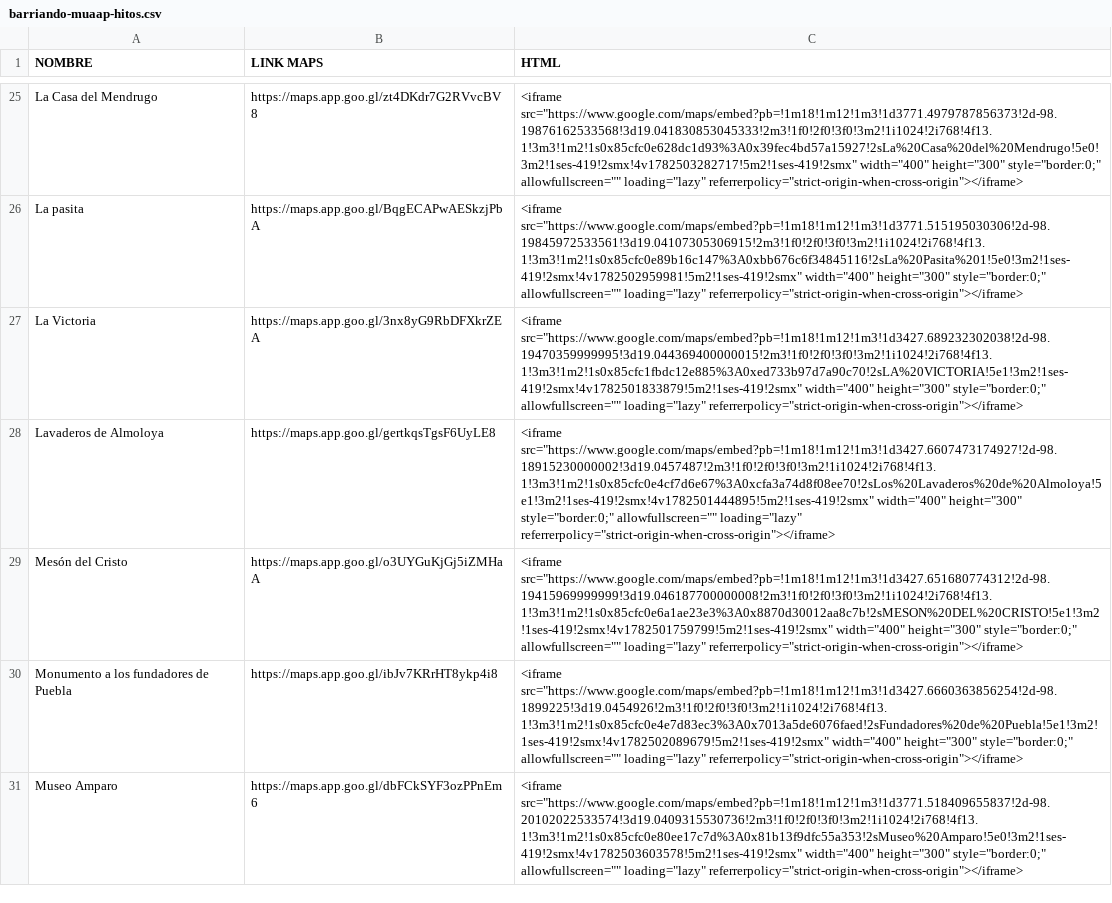
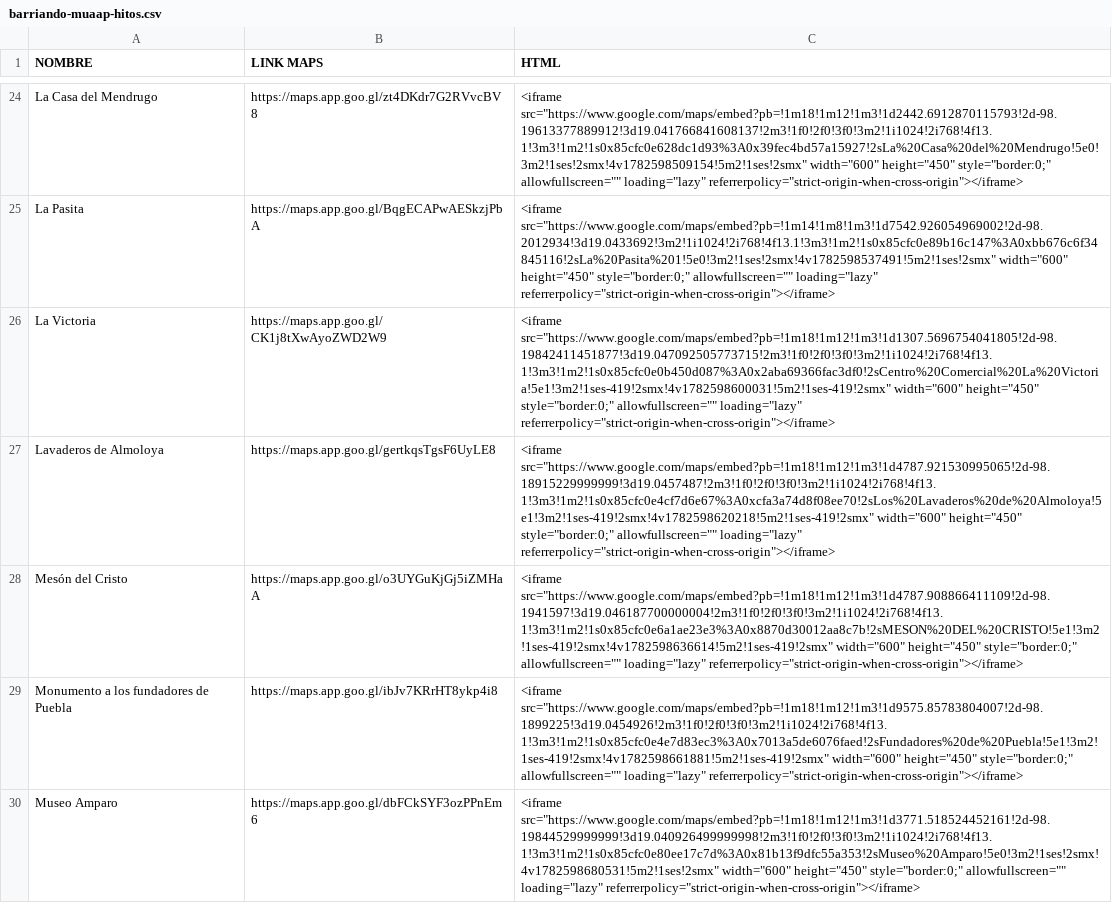
Before and after one commit to guilebaldo/barriando-cluster, a CSV file: data/barriando-muaap-hitos.csv, drawn as a sheet; only a part is shown, gaps mark what is left out; addresses are those after the commit; the diff covers the shown part only; the diff names each change by its address in the sheet, - before the commit and + after, or states it on an @@ line.

```diff
--- a/data/barriando-muaap-hitos.csv
+++ b/data/barriando-muaap-hitos.csv
-C24 (HTML): <iframe src="https://www.google.com/maps/embed?pb=!1m18!1m12!1m3!1d3771.4979787856373!2d-98.19876162533568!3d19.041830853045333!2m3!1f0!2f0!3f0!3m2!1i1024!2i768!4f13.1!3m3!1m2!1s0x85cfc0e628dc1d93%3A0x39fec4bd57a15927!2sLa%20Casa%20del%20Mendrugo!5e0!3m2!1ses-419!2smx!4v1782503282717!5m2!1ses-419!2smx" width="400" height="300" style="border:0;" allowfullscreen=""…
+C24 (HTML): <iframe src="https://www.google.com/maps/embed?pb=!1m18!1m12!1m3!1d2442.6912870115793!2d-98.19613377889912!3d19.041766841608137!2m3!1f0!2f0!3f0!3m2!1i1024!2i768!4f13.1!3m3!1m2!1s0x85cfc0e628dc1d93%3A0x39fec4bd57a15927!2sLa%20Casa%20del%20Mendrugo!5e0!3m2!1ses!2smx!4v1782598509154!5m2!1ses!2smx" width="600" height="450" style="border:0;" allowfullscreen=""…
-A25 (NOMBRE): La pasita
+A25 (NOMBRE): La Pasita
-C25 (HTML): <iframe src="https://www.google.com/maps/embed?pb=!1m18!1m12!1m3!1d3771.515195030306!2d-98.19845972533561!3d19.04107305306915!2m3!1f0!2f0!3f0!3m2!1i1024!2i768!4f13.1!3m3!1m2!1s0x85cfc0e89b16c147%3A0xbb676c6f34845116!2sLa%20Pasita%201!5e0!3m2!1ses-419!2smx!4v1782502959981!5m2!1ses-419!2smx" width="400" height="300" style="border:0;" allowfullscreen=""…
+C25 (HTML): <iframe src="https://www.google.com/maps/embed?pb=!1m14!1m8!1m3!1d7542.926054969002!2d-98.2012934!3d19.0433692!3m2!1i1024!2i768!4f13.1!3m3!1m2!1s0x85cfc0e89b16c147%3A0xbb676c6f34845116!2sLa%20Pasita%201!5e0!3m2!1ses!2smx!4v1782598537491!5m2!1ses!2smx" width="600" height="450" style="border:0;" allowfullscreen=""…
-B26 (LINK MAPS): https://maps.app.goo.gl/3nx8yG9RbDFXkrZEA
+B26 (LINK MAPS): https://maps.app.goo.gl/CK1j8tXwAyoZWD2W9
-C26 (HTML): <iframe src="https://www.google.com/maps/embed?pb=!1m18!1m12!1m3!1d3427.689232302038!2d-98.19470359999995!3d19.044369400000015!2m3!1f0!2f0!3f0!3m2!1i1024!2i768!4f13.1!3m3!1m2!1s0x85cfc1fbdc12e885%3A0xed733b97d7a90c70!2sLA%20VICTORIA!5e1!3m2!1ses-419!2smx!4v1782501833879!5m2!1ses-419!2smx" width="400" height="300" style="border:0;" allowfullscreen=""…
+C26 (HTML): <iframe src="https://www.google.com/maps/embed?pb=!1m18!1m12!1m3!1d1307.5696754041805!2d-98.19842411451877!3d19.047092505773715!2m3!1f0!2f0!3f0!3m2!1i1024!2i768!4f13.1!3m3!1m2!1s0x85cfc0e0b450d087%3A0x2aba69366fac3df0!2sCentro%20Comercial%20La%20Victoria!5e1!3m2!1ses-419!2smx!4v1782598600031!5m2!1ses-419!2smx" width="600" height="450" style="border:0;" allowfullscreen=""…
-C27 (HTML): <iframe src="https://www.google.com/maps/embed?pb=!1m18!1m12!1m3!1d3427.6607473174927!2d-98.18915230000002!3d19.0457487!2m3!1f0!2f0!3f0!3m2!1i1024!2i768!4f13.1!3m3!1m2!1s0x85cfc0e4cf7d6e67%3A0xcfa3a74d8f08ee70!2sLos%20Lavaderos%20de%20Almoloya!5e1!3m2!1ses-419!2smx!4v1782501444895!5m2!1ses-419!2smx" width="400" height="300" style="border:0;" allowfullscreen=""…
+C27 (HTML): <iframe src="https://www.google.com/maps/embed?pb=!1m18!1m12!1m3!1d4787.921530995065!2d-98.18915229999999!3d19.0457487!2m3!1f0!2f0!3f0!3m2!1i1024!2i768!4f13.1!3m3!1m2!1s0x85cfc0e4cf7d6e67%3A0xcfa3a74d8f08ee70!2sLos%20Lavaderos%20de%20Almoloya!5e1!3m2!1ses-419!2smx!4v1782598620218!5m2!1ses-419!2smx" width="600" height="450" style="border:0;" allowfullscreen=""…
-C28 (HTML): <iframe src="https://www.google.com/maps/embed?pb=!1m18!1m12!1m3!1d3427.651680774312!2d-98.19415969999999!3d19.046187700000008!2m3!1f0!2f0!3f0!3m2!1i1024!2i768!4f13.1!3m3!1m2!1s0x85cfc0e6a1ae23e3%3A0x8870d30012aa8c7b!2sMESON%20DEL%20CRISTO!5e1!3m2!1ses-419!2smx!4v1782501759799!5m2!1ses-419!2smx" width="400" height="300" style="border:0;" allowfullscreen=""…
+C28 (HTML): <iframe src="https://www.google.com/maps/embed?pb=!1m18!1m12!1m3!1d4787.908866411109!2d-98.1941597!3d19.046187700000004!2m3!1f0!2f0!3f0!3m2!1i1024!2i768!4f13.1!3m3!1m2!1s0x85cfc0e6a1ae23e3%3A0x8870d30012aa8c7b!2sMESON%20DEL%20CRISTO!5e1!3m2!1ses-419!2smx!4v1782598636614!5m2!1ses-419!2smx" width="600" height="450" style="border:0;" allowfullscreen=""…
-C29 (HTML): <iframe src="https://www.google.com/maps/embed?pb=!1m18!1m12!1m3!1d3427.6660363856254!2d-98.1899225!3d19.0454926!2m3!1f0!2f0!3f0!3m2!1i1024!2i768!4f13.1!3m3!1m2!1s0x85cfc0e4e7d83ec3%3A0x7013a5de6076faed!2sFundadores%20de%20Puebla!5e1!3m2!1ses-419!2smx!4v1782502089679!5m2!1ses-419!2smx" width="400" height="300" style="border:0;" allowfullscreen=""…
+C29 (HTML): <iframe src="https://www.google.com/maps/embed?pb=!1m18!1m12!1m3!1d9575.85783804007!2d-98.1899225!3d19.0454926!2m3!1f0!2f0!3f0!3m2!1i1024!2i768!4f13.1!3m3!1m2!1s0x85cfc0e4e7d83ec3%3A0x7013a5de6076faed!2sFundadores%20de%20Puebla!5e1!3m2!1ses-419!2smx!4v1782598661881!5m2!1ses-419!2smx" width="600" height="450" style="border:0;" allowfullscreen=""…
-C30 (HTML): <iframe src="https://www.google.com/maps/embed?pb=!1m18!1m12!1m3!1d3771.518409655837!2d-98.20102022533574!3d19.0409315530736!2m3!1f0!2f0!3f0!3m2!1i1024!2i768!4f13.1!3m3!1m2!1s0x85cfc0e80ee17c7d%3A0x81b13f9dfc55a353!2sMuseo%20Amparo!5e0!3m2!1ses-419!2smx!4v1782503603578!5m2!1ses-419!2smx" width="400" height="300" style="border:0;" allowfullscreen=""…
+C30 (HTML): <iframe src="https://www.google.com/maps/embed?pb=!1m18!1m12!1m3!1d3771.518524452161!2d-98.19844529999999!3d19.040926499999998!2m3!1f0!2f0!3f0!3m2!1i1024!2i768!4f13.1!3m3!1m2!1s0x85cfc0e80ee17c7d%3A0x81b13f9dfc55a353!2sMuseo%20Amparo!5e0!3m2!1ses!2smx!4v1782598680531!5m2!1ses!2smx" width="600" height="450" style="border:0;" allowfullscreen=""…
```
Also changed, not shown: 2 added rows, 3 removed rows and 52 edited cells elsewhere in this file, 7 other files.
